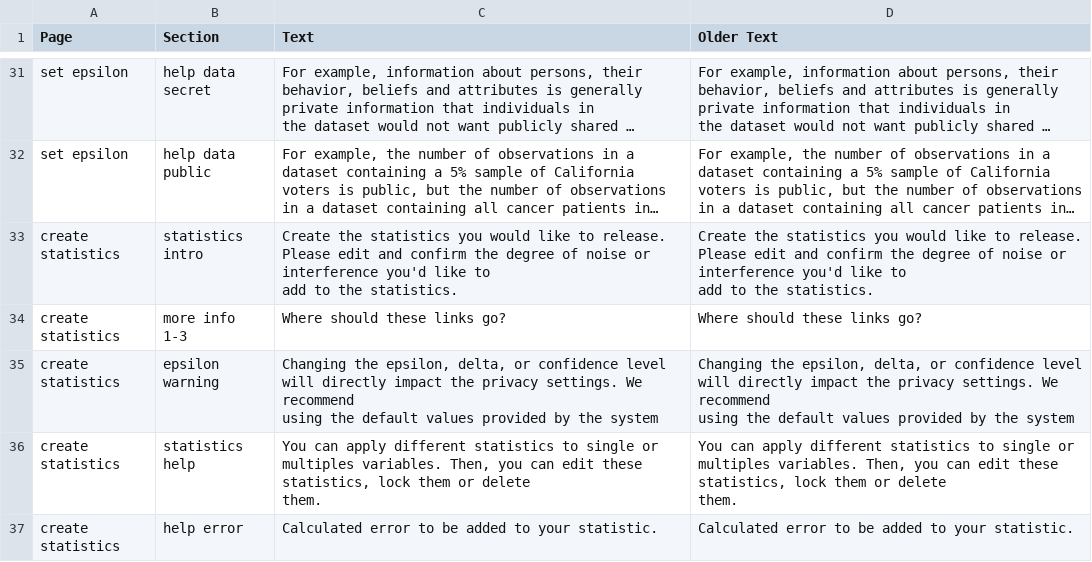
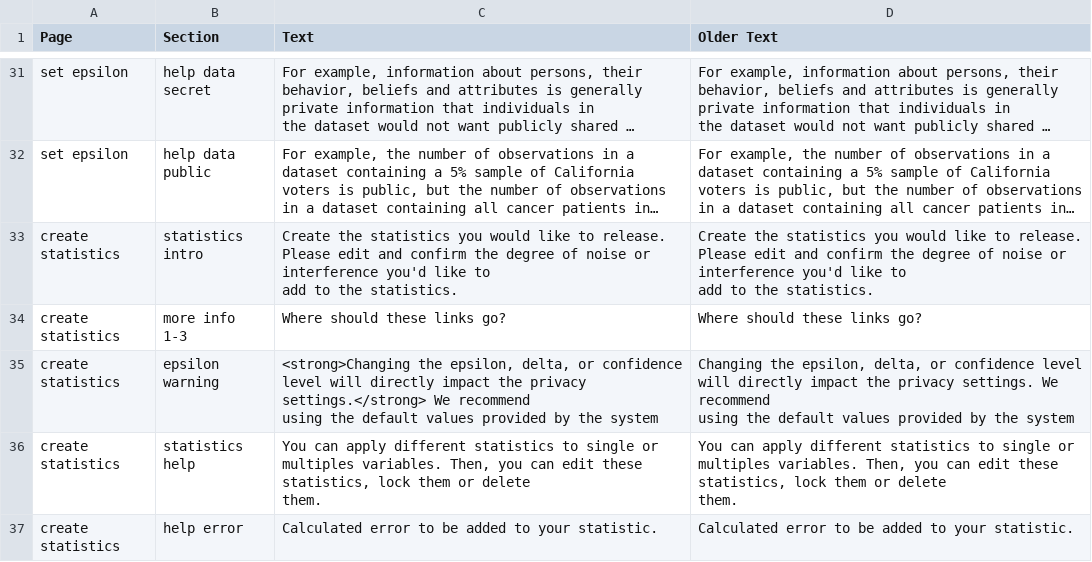
Before and after one commit to opendp/dpcreator, a CSV file: client/build_locale/DPCreatorText.csv, drawn as a sheet; only a part is shown, gaps mark what is left out; long unchanged cells end in ….

Commit message:
added html formatting

```diff
--- a/client/build_locale/DPCreatorText.csv
+++ b/client/build_locale/DPCreatorText.csv
@@ -172,5 +172,5 @@ add to the statistics."
 create statistics,more info 1-3,Where should these links go?,Where should these links go?
-create statistics,epsilon warning,"Changing the epsilon, delta, or confidence level will directly impact the privacy settings. We recommend
-using the default values provided by the system","Changing the epsilon, delta, or confidence level will directly impact the privacy settings. We recommend
-using the default values provided by the system"
+create statistics,epsilon warning,"<strong>Changing the epsilon, delta, or confidence level will directly impact the privacy settings.</strong> We recommend
+using the default values provided by the system","Changing the epsilon, delta, or confidence level will directly impact the privacy settings. We recommend
+using the default values provided by the system"
 create statistics,statistics help,"You can apply different statistics to single or multiples variables. Then, you can edit these statistics, lock them or delete
```
